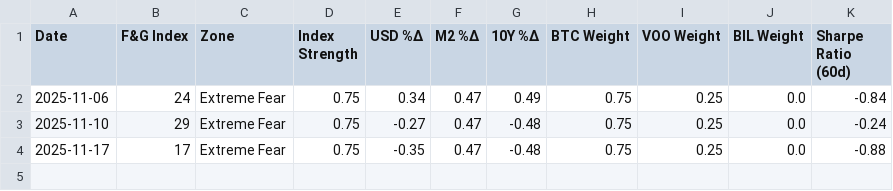
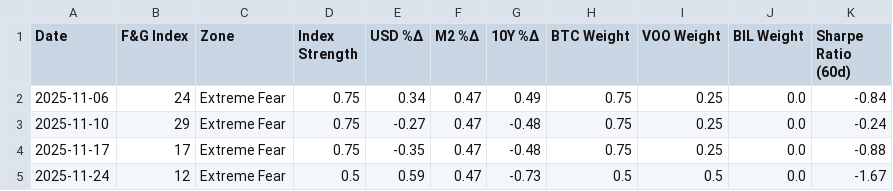
Before and after one commit to c-nelson3/Auto-Investment-Bot, a CSV file: allocation_history.csv, drawn as a sheet.

```diff
--- a/allocation_history.csv
+++ b/allocation_history.csv
@@ -4 +4,2 @@ Date,F&G Index,Zone,Index Strength,USD %Δ,M2 %Δ,10Y %Δ,BTC Weight,VOO Weight,
 2025-11-17,17,Extreme Fear,0.75,-0.35,0.47,-0.48,0.75,0.25,0.0,-0.88
+2025-11-24,12,Extreme Fear,0.5,0.59,0.47,-0.73,0.5,0.5,0.0,-1.67
```
